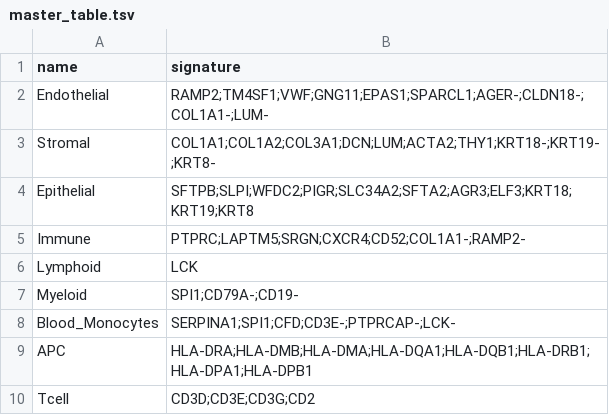
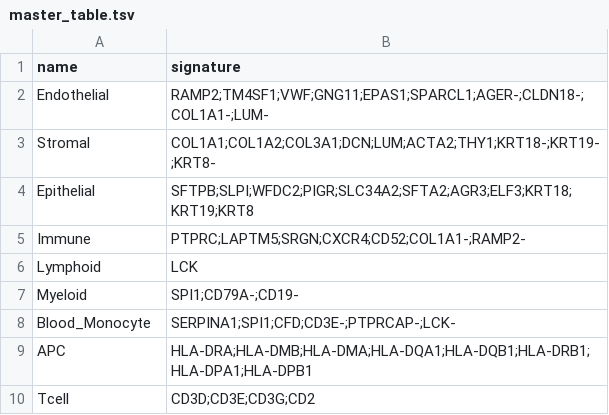
Before and after one commit to carmonalab/scGate_models, a TSV file: human/PBMC/master_table.tsv, drawn as a sheet; only a part is shown.

Commit message:
Typo

```diff
--- a/human/PBMC/master_table.tsv
+++ b/human/PBMC/master_table.tsv
@@ -7,3 +7,3 @@ Lymphoid	LCK
 Myeloid	SPI1;CD79A-;CD19-
-Blood_Monocytes	SERPINA1;SPI1;CFD;CD3E-;PTPRCAP-;LCK-
+Blood_Monocyte	SERPINA1;SPI1;CFD;CD3E-;PTPRCAP-;LCK-
 APC	HLA-DRA;HLA-DMB;HLA-DMA;HLA-DQA1;HLA-DQB1;HLA-DRB1;HLA-DPA1;HLA-DPB1
```
